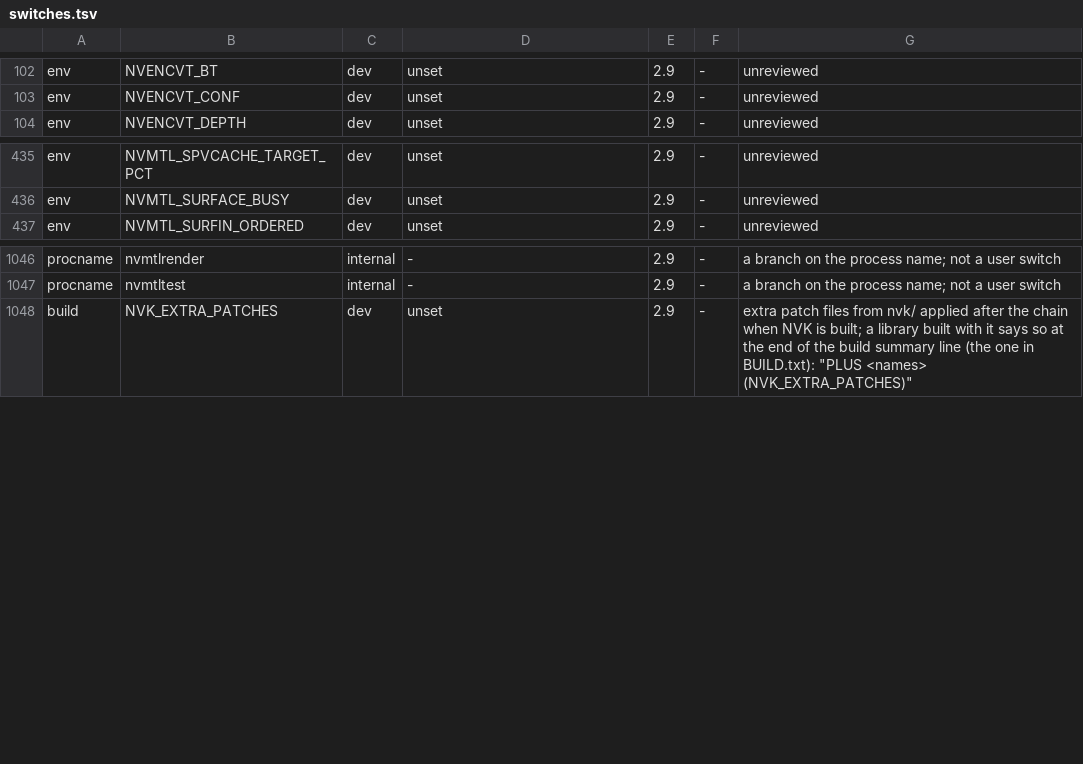
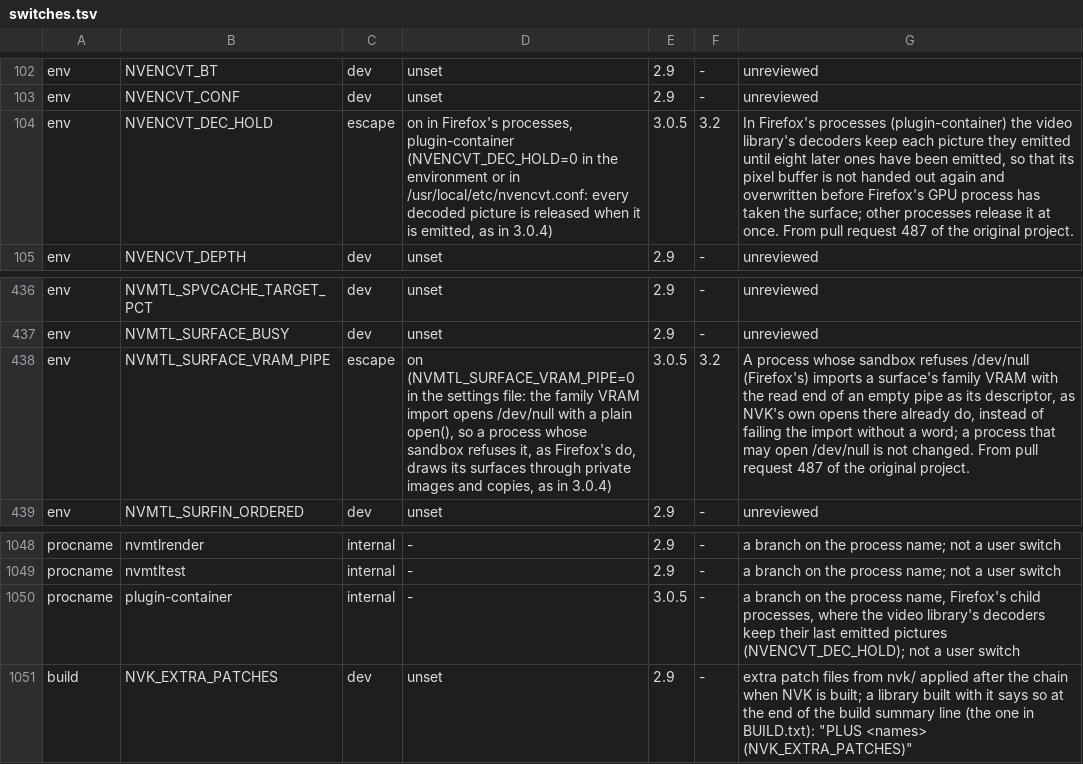
Before and after one commit to TheFormidable/nvidia-macos-driver, a TSV file: tools/switches.tsv, drawn as a sheet; only a part is shown, gaps mark what is left out.

```diff
--- a/tools/switches.tsv
+++ b/tools/switches.tsv
@@ -103,2 +103,3 @@ env	NVENCVT_BT	dev	unset	2.9	-	unreviewed
 env	NVENCVT_CONF	dev	unset	2.9	-	unreviewed
+env	NVENCVT_DEC_HOLD	escape	on in Firefox's processes, plugin-container (NVENCVT_DEC_HOLD=0 in the environment or in /usr/local/etc/nvencvt.conf: every decoded picture is released when it is emitted, as in 3.0.4)	3.0.5	3.2	In Firefox's processes (plugin-container) the video library's decoders keep each picture they emitted until eight later ones have been emitted, so that its pixel buffer is not handed out again and overwritten before Firefox's GPU process has taken the surface; other processes release it at once. From pull request 487 of the original project.
 env	NVENCVT_DEPTH	dev	unset	2.9	-	unreviewed
@@ -436,2 +437,3 @@ env	NVMTL_SPVCACHE_TARGET_PCT	dev	unset	2.9	-	unreviewed
 env	NVMTL_SURFACE_BUSY	dev	unset	2.9	-	unreviewed
+env	NVMTL_SURFACE_VRAM_PIPE	escape	on (NVMTL_SURFACE_VRAM_PIPE=0 in the settings file: the family VRAM import opens /dev/null with a plain open(), so a process whose sandbox refuses it, as Firefox's do, draws its surfaces through private images and copies, as in 3.0.4)	3.0.5	3.2	A process whose sandbox refuses /dev/null (Firefox's) imports a surface's family VRAM with the read end of an empty pipe as its descriptor, as NVK's own opens there already do, instead of failing the import without a word; a process that may open /dev/null is not changed. From pull request 487 of the original project.
 env	NVMTL_SURFIN_ORDERED	dev	unset	2.9	-	unreviewed
@@ -1047,2 +1049,3 @@ procname	nvmtlrender	internal	-	2.9	-	a branch on the process name; not a user s
 procname	nvmtltest	internal	-	2.9	-	a branch on the process name; not a user switch
+procname	plugin-container	internal	-	3.0.5	-	a branch on the process name, Firefox's child processes, where the video library's decoders keep their last emitted pictures (NVENCVT_DEC_HOLD); not a user switch
 build	NVK_EXTRA_PATCHES	dev	unset	2.9	-	extra patch files from nvk/ applied after the chain when NVK is built; a library built with it says so at the end of the build summary line (the one in BUILD.txt): "PLUS <names> (NVK_EXTRA_PATCHES)"
```
Also changed, not shown: 15 other files.
